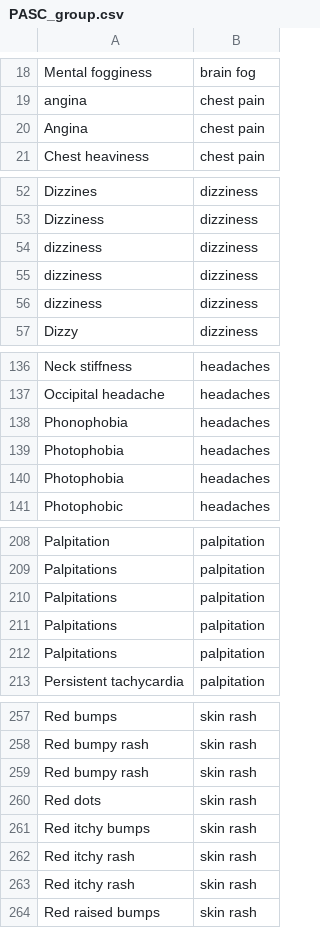
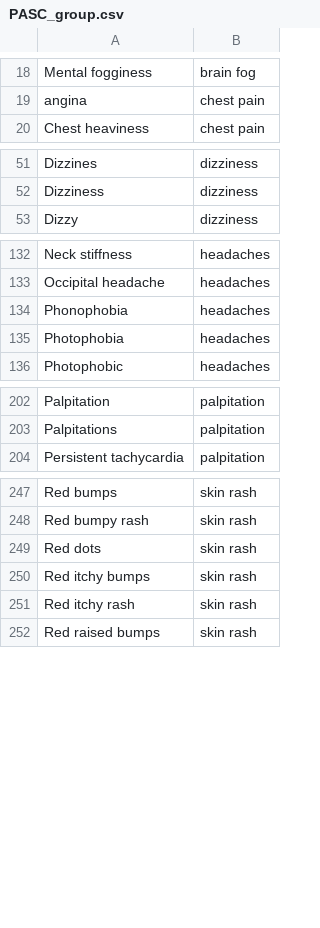
Before and after one commit to nlpie/lexical_gazetteer, a CSV file: lexica/covid_pasc/PASC_group.csv, drawn as a sheet; only a part is shown, gaps mark what is left out; the diff covers the shown part only.

```diff
--- a/lexica/covid_pasc/PASC_group.csv
+++ b/lexica/covid_pasc/PASC_group.csv
@@ -19,3 +19,2 @@ Mental fogginess,brain fog
 angina,chest pain
-Angina,chest pain
 Chest heaviness,chest pain
@@ -53,5 +52,2 @@ Dizzines,dizziness
 Dizziness,dizziness
-dizziness,dizziness
-dizziness,dizziness
-dizziness,dizziness
 Dizzy,dizziness
@@ -139,3 +135,2 @@ Phonophobia,headaches
 Photophobia,headaches
-Photophobia,headaches
 Photophobic,headaches
@@ -209,5 +203,2 @@ Palpitation,palpitation
 Palpitations,palpitation
-Palpitations,palpitation
-Palpitations,palpitation
-Palpitations,palpitation
 Persistent tachycardia,palpitation
@@ -258,6 +248,4 @@ Red bumps,skin rash
 Red bumpy rash,skin rash
-Red bumpy rash,skin rash
 Red dots,skin rash
 Red itchy bumps,skin rash
-Red itchy rash,skin rash
 Red itchy rash,skin rash
```
Also changed, not shown: 2 removed rows elsewhere in this file, lexica/covid_pasc/covid_pasc_symptoms.csv.
